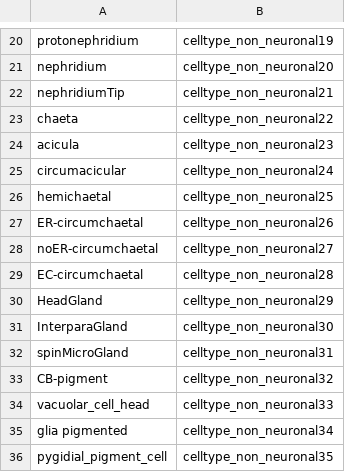
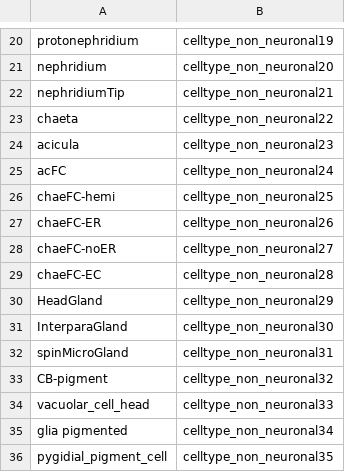
Before and after one commit to JekelyLab/Jasek_et_al, a CSV file: data/non_neuronal_celltypes_names.csv, drawn as a sheet; only a part is shown, gaps mark what is left out.

Commit message:
non-neuronal cellypes names: Rename circumchaetal to chaeFC

```diff
--- a/data/non_neuronal_celltypes_names.csv
+++ b/data/non_neuronal_celltypes_names.csv
@@ -24,7 +24,7 @@ chaeta,celltype_non_neuronal22
 acicula,celltype_non_neuronal23
-circumacicular,celltype_non_neuronal24
-hemichaetal,celltype_non_neuronal25
-ER-circumchaetal,celltype_non_neuronal26
-noER-circumchaetal,celltype_non_neuronal27
-EC-circumchaetal,celltype_non_neuronal28
+acFC,celltype_non_neuronal24
+chaeFC-hemi,celltype_non_neuronal25
+chaeFC-ER,celltype_non_neuronal26
+chaeFC-noER,celltype_non_neuronal27
+chaeFC-EC,celltype_non_neuronal28
 HeadGland,celltype_non_neuronal29
```
